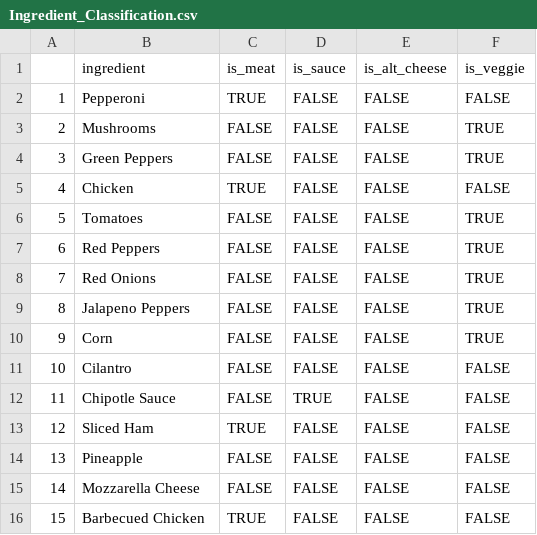
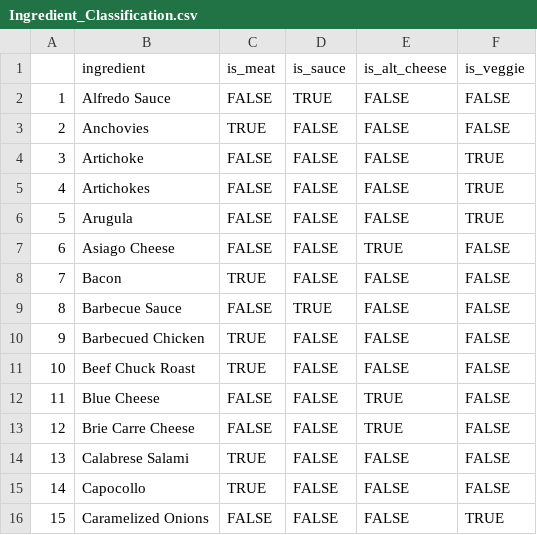
Before and after one commit to nicholasllin/DS203_lab2, a CSV file: data/processed/Ingredient_Classification.csv, drawn as a sheet; only a part is shown; the diff covers the shown part only.

```diff
--- a/data/processed/Ingredient_Classification.csv
+++ b/data/processed/Ingredient_Classification.csv
@@ -1,16 +1,16 @@
 "","ingredient","is_meat","is_sauce","is_alt_cheese","is_veggie"
-"1","Pepperoni",TRUE,FALSE,FALSE,FALSE
-"2","Mushrooms",FALSE,FALSE,FALSE,TRUE
-"3","Green Peppers",FALSE,FALSE,FALSE,TRUE
-"4","Chicken",TRUE,FALSE,FALSE,FALSE
-"5","Tomatoes",FALSE,FALSE,FALSE,TRUE
-"6","Red Peppers",FALSE,FALSE,FALSE,TRUE
-"7","Red Onions",FALSE,FALSE,FALSE,TRUE
-"8","Jalapeno Peppers",FALSE,FALSE,FALSE,TRUE
-"9","Corn",FALSE,FALSE,FALSE,TRUE
-"10","Cilantro",FALSE,FALSE,FALSE,FALSE
-"11","Chipotle Sauce",FALSE,TRUE,FALSE,FALSE
-"12","Sliced Ham",TRUE,FALSE,FALSE,FALSE
-"13","Pineapple",FALSE,FALSE,FALSE,FALSE
-"14","Mozzarella Cheese",FALSE,FALSE,FALSE,FALSE
-"15","Barbecued Chicken",TRUE,FALSE,FALSE,FALSE
+"1","Alfredo Sauce",FALSE,TRUE,FALSE,FALSE
+"2","Anchovies",TRUE,FALSE,FALSE,FALSE
+"3","Artichoke",FALSE,FALSE,FALSE,TRUE
+"4","Artichokes",FALSE,FALSE,FALSE,TRUE
+"5","Arugula",FALSE,FALSE,FALSE,TRUE
+"6","Asiago Cheese",FALSE,FALSE,TRUE,FALSE
+"7","Bacon",TRUE,FALSE,FALSE,FALSE
+"8","Barbecue Sauce",FALSE,TRUE,FALSE,FALSE
+"9","Barbecued Chicken",TRUE,FALSE,FALSE,FALSE
+"10","Beef Chuck Roast",TRUE,FALSE,FALSE,FALSE
+"11","Blue Cheese",FALSE,FALSE,TRUE,FALSE
+"12","Brie Carre Cheese",FALSE,FALSE,TRUE,FALSE
+"13","Calabrese Salami",TRUE,FALSE,FALSE,FALSE
+"14","Capocollo",TRUE,FALSE,FALSE,FALSE
+"15","Caramelized Onions",FALSE,FALSE,FALSE,TRUE
```
Also changed, not shown: 117 edited cells elsewhere in this file, data/processed/test_data.csv, data/processed/train_data.csv, 3 other files.
